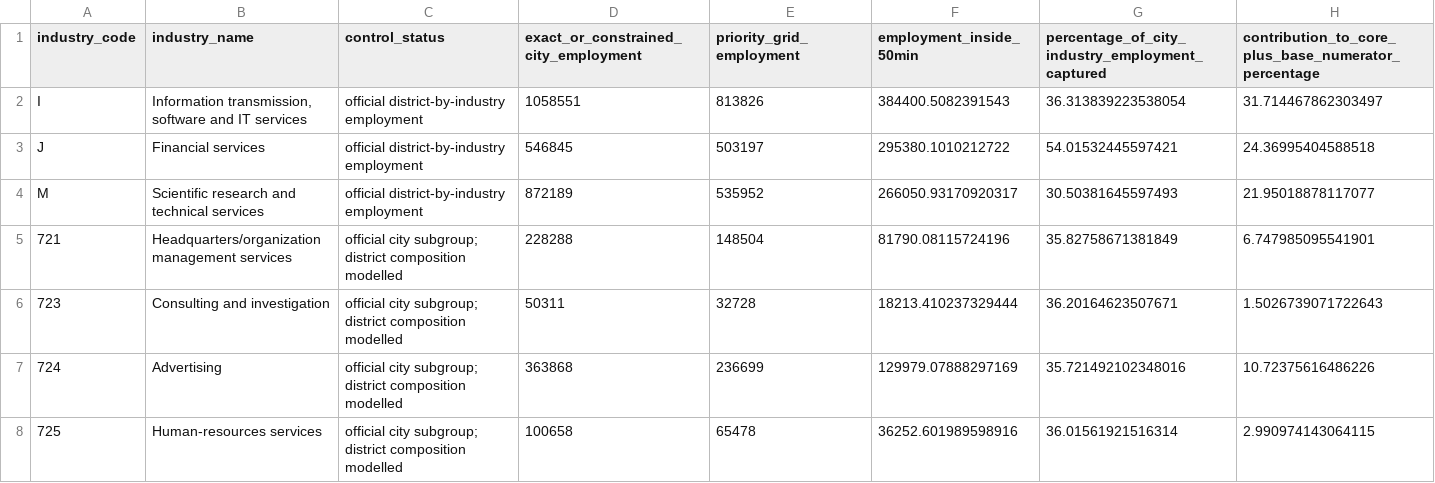
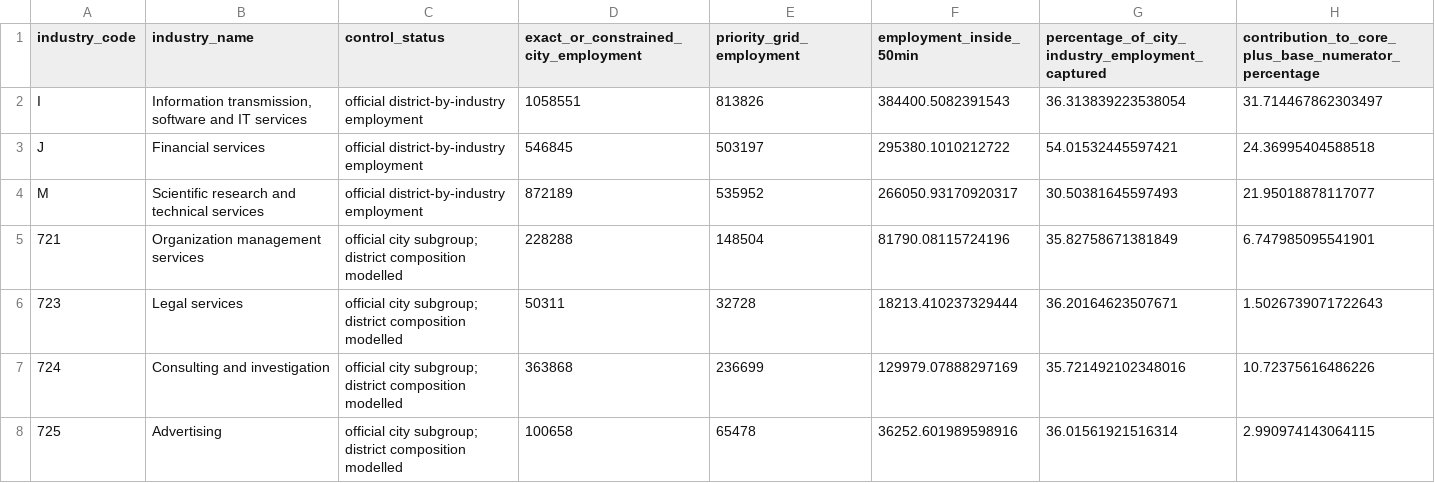
Before and after one commit to FelixVVu/jinke, a CSV file: data/office_employment/reach/office-50min-industry-contributions.csv, drawn as a sheet.

Commit message:
fix: correct office reach industry labels

```diff
--- a/data/office_employment/reach/office-50min-industry-contributions.csv
+++ b/data/office_employment/reach/office-50min-industry-contributions.csv
@@ -4,5 +4,5 @@ J,Financial services,official district-by-industry employment,546845,503197,2953
 M,Scientific research and technical services,official district-by-industry employment,872189,535952,266050.93170920317,30.50381645597493,21.95018878117077
-721,Headquarters/organization management services,official city subgroup; district composition modelled,228288,148504,81790.08115724196,35.82758671381849,6.747985095541901
-723,Consulting and investigation,official city subgroup; district composition modelled,50311,32728,18213.410237329444,36.20164623507671,1.5026739071722643
-724,Advertising,official city subgroup; district composition modelled,363868,236699,129979.07888297169,35.721492102348016,10.72375616486226
-725,Human-resources services,official city subgroup; district composition modelled,100658,65478,36252.601989598916,36.01561921516314,2.990974143064115
+721,Organization management services,official city subgroup; district composition modelled,228288,148504,81790.08115724196,35.82758671381849,6.747985095541901
+723,Legal services,official city subgroup; district composition modelled,50311,32728,18213.410237329444,36.20164623507671,1.5026739071722643
+724,Consulting and investigation,official city subgroup; district composition modelled,363868,236699,129979.07888297169,35.721492102348016,10.72375616486226
+725,Advertising,official city subgroup; district composition modelled,100658,65478,36252.601989598916,36.01561921516314,2.990974143064115
```
Also changed, not shown: 4 other files.
